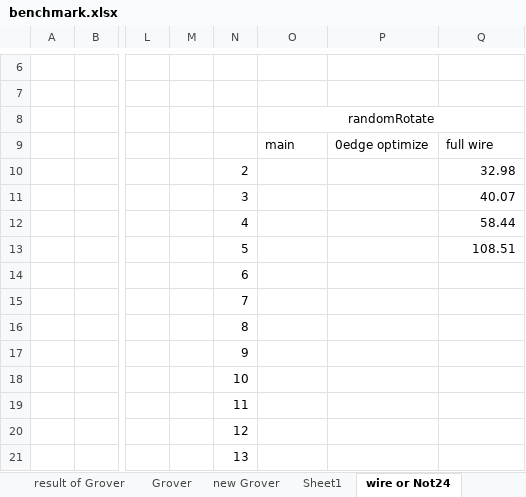
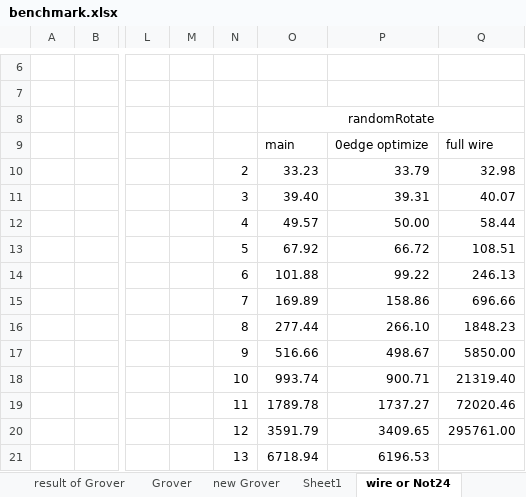
Before and after one commit to uj151133/my_quantum_simulator_with_gpu, an Excel workbook: data/benchmark.xlsx, sheet wire or Not24, drawn as a sheet; only a part is shown, gaps mark what is left out; values as stored, in another font and other column widths than the file's, no borders; the diff covers the shown part only; the diff names each change by its address in the sheet, - before the commit and + after, or states it on an @@ line.

```diff
--- a/data/benchmark.xlsx (sheet wire or Not24)
+++ b/data/benchmark.xlsx (sheet wire or Not24)
-O10: (empty)
+O10: 33.23
-P10: (empty)
+P10: 33.79
-O11: (empty)
+O11: 39.40
-P11: (empty)
+P11: 39.31
-O12: (empty)
+O12: 49.57
-P12: (empty)
+P12: 50.00
-O13: (empty)
+O13: 67.92
-P13: (empty)
+P13: 66.72
-O14: (empty)
+O14: 101.88
-P14: (empty)
+P14: 99.22
-Q14: (empty)
+Q14: 246.13
-O15: (empty)
+O15: 169.89
-P15: (empty)
+P15: 158.86
-Q15: (empty)
+Q15: 696.66
-O16: (empty)
+O16: 277.44
-P16: (empty)
+P16: 266.10
-Q16: (empty)
+Q16: 1848.23
-O17: (empty)
+O17: 516.66
-P17: (empty)
+P17: 498.67
-Q17: (empty)
+Q17: 5850.00
-O18: (empty)
+O18: 993.74
-P18: (empty)
+P18: 900.71
-Q18: (empty)
+Q18: 21319.40
-O19: (empty)
+O19: 1789.78
-P19: (empty)
+P19: 1737.27
-Q19: (empty)
+Q19: 72020.46
-O20: (empty)
+O20: 3591.79
-P20: (empty)
+P20: 3409.65
-Q20: (empty)
+Q20: 295761.00
-O21: (empty)
+O21: 6718.94
-P21: (empty)
+P21: 6196.53
```
Also changed, not shown: 8 edited cells elsewhere in this sheet, 1 other file.
